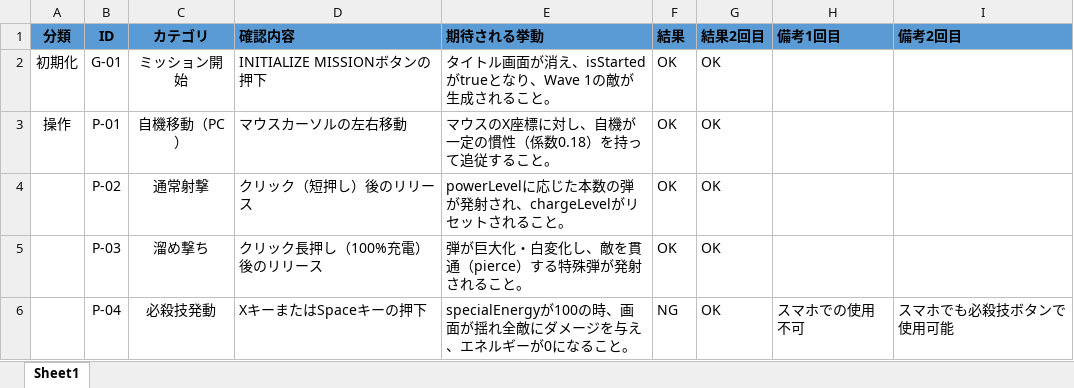
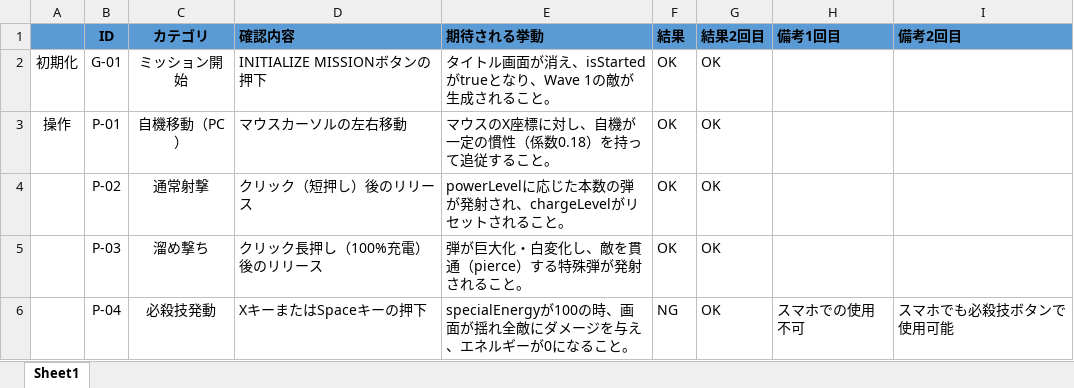
Before and after one commit to takumi262822/godufo-game, an Excel workbook: docs/テスト仕様書/テスト仕様書.xlsx, sheet Sheet1, drawn as a sheet; only a part is shown; values as stored, in another font and other column widths than the file's, no borders; the diff names each change by its address in the sheet, - before the commit and + after, or states it on an @@ line.

Commit message:
docs: rename test spec header col A from '分類' to 'ステージ' to match other projects

```diff
--- a/docs/テスト仕様書/テスト仕様書.xlsx (sheet Sheet1)
+++ b/docs/テスト仕様書/テスト仕様書.xlsx (sheet Sheet1)
-A1: 分類
+A1: (empty)
```
